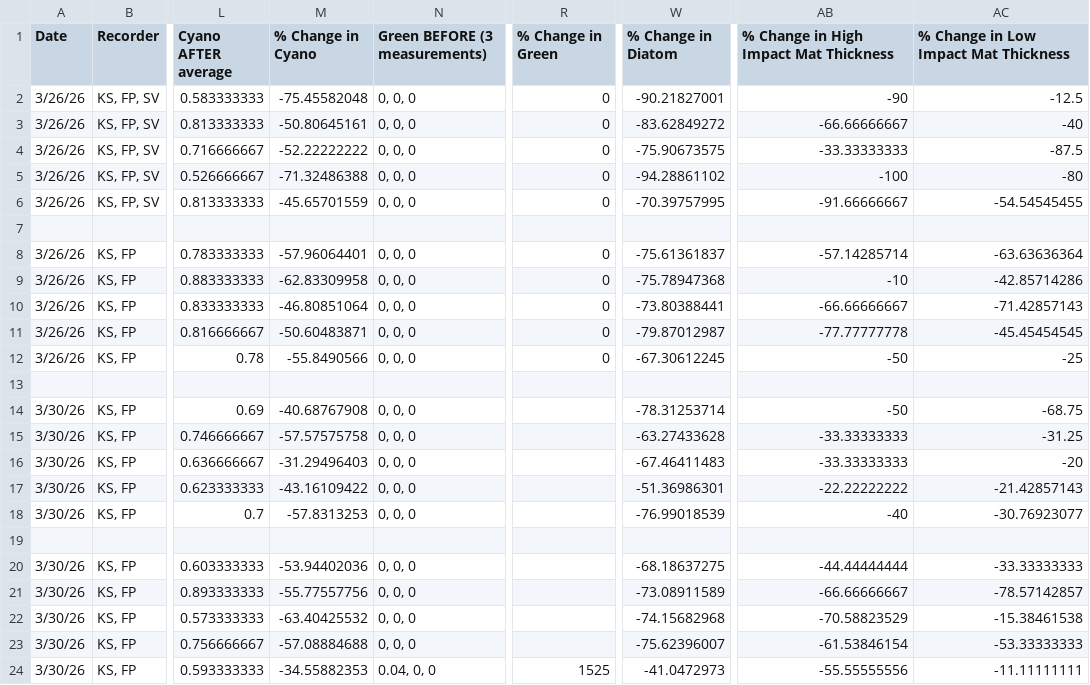
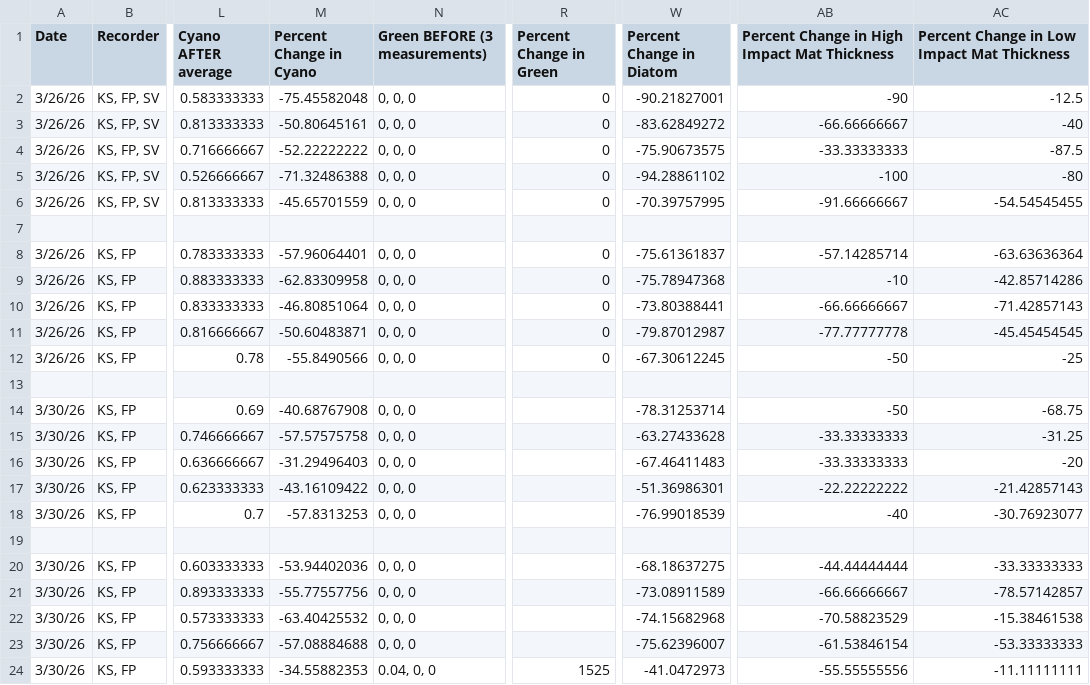
Before and after one commit to kelleysinning/FlumeR, a CSV file: FlumeData.csv, drawn as a sheet; only a part is shown, gaps mark what is left out; the diff names each change by its address in the sheet, - before the commit and + after, or states it on an @@ line.

```diff
--- a/FlumeData.csv
+++ b/FlumeData.csv
-M1: % Change in Cyano
+M1: Percent Change in Cyano
-R1: % Change in Green
+R1: Percent Change in Green
-W1: % Change in Diatom
+W1: Percent Change in Diatom
-AB1: % Change in High Impact Mat Thickness
+AB1: Percent Change in High Impact Mat Thickness
-AC1: % Change in Low Impact Mat Thickness
+AC1: Percent Change in Low Impact Mat Thickness
```
Also changed, not shown: 2 other files.
